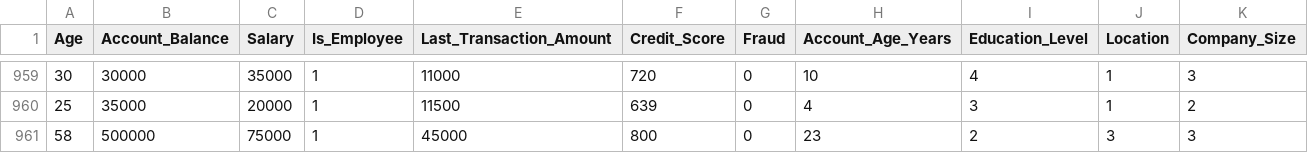
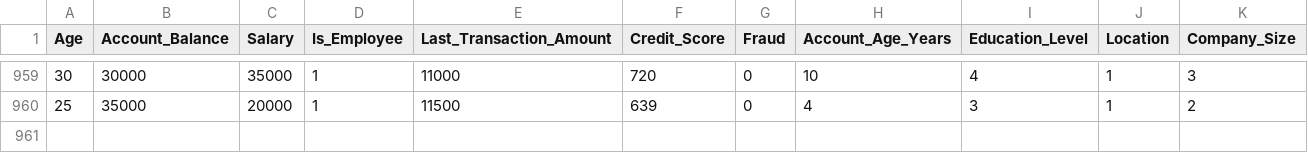
Before and after one commit to misael1203/py-modelo-prediccion-balance, a CSV file: Custom.csv, drawn as a sheet; only a part is shown, gaps mark what is left out.

```diff
--- a/Custom.csv
+++ b/Custom.csv
@@ -960,2 +960 @@ Age,Account_Balance,Salary,Is_Employee,Last_Transaction_Amount,Credit_Score,Frau
 25,35000,20000,1,11500,639,0,4,3,1,2
-58,500000,75000,1,45000,800,0,23,2,3,3
```
Also changed, not shown: 2 other files.
